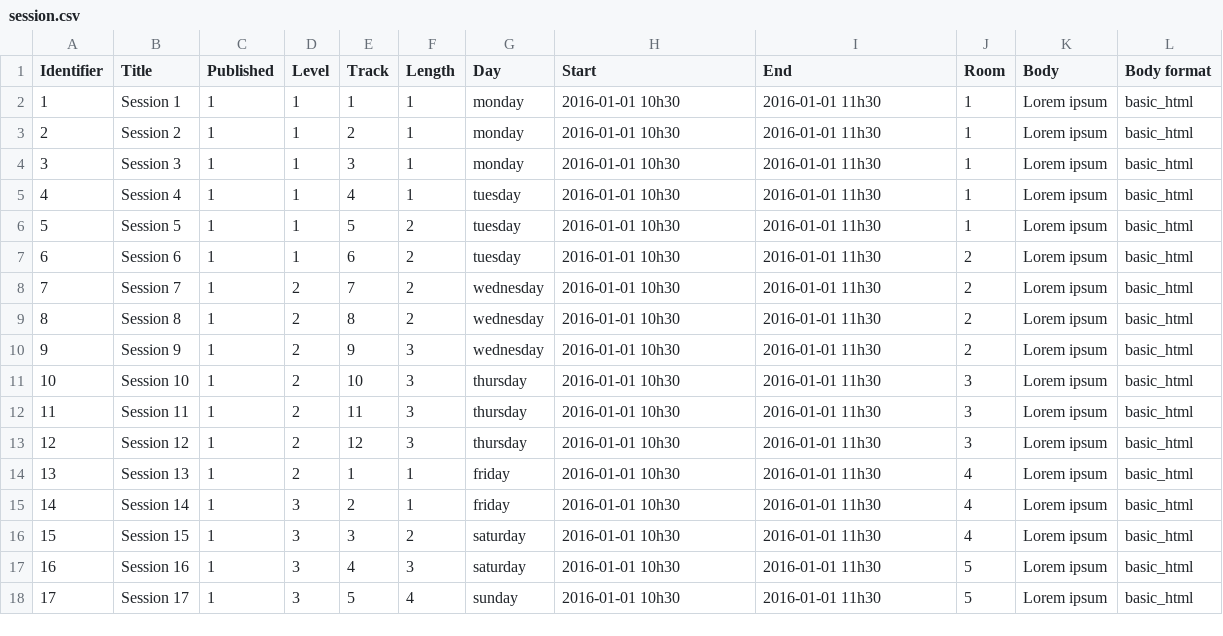
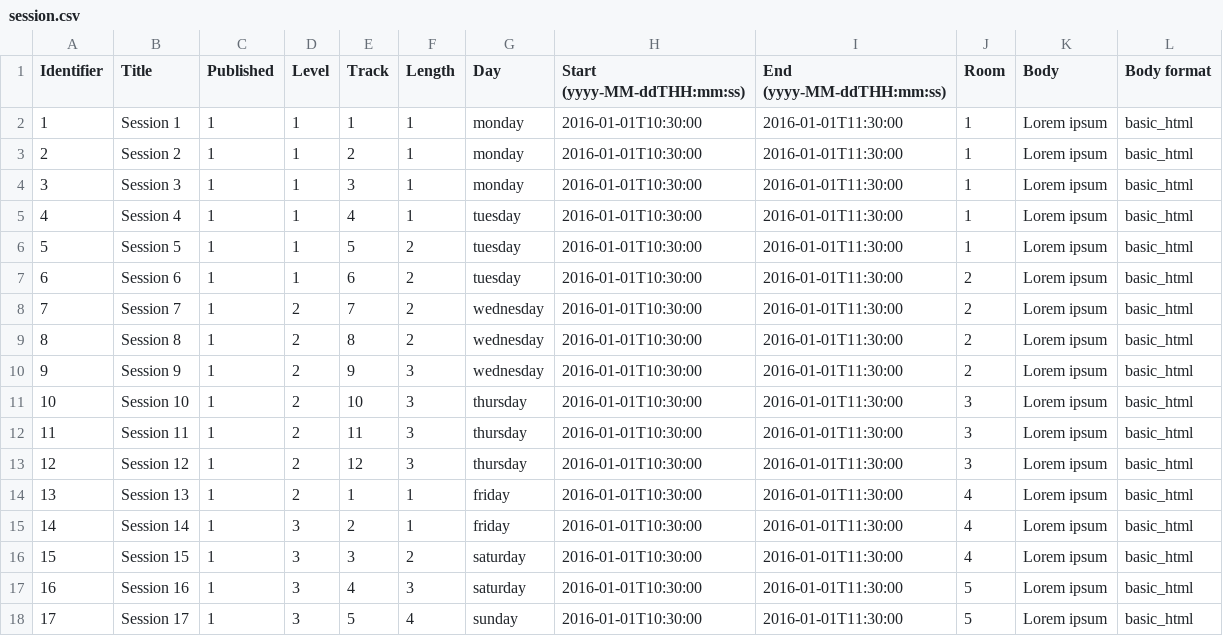
Before and after one commit to Drupal-FR/socle-drupalcampfr, a CSV file: www/profiles/custom/drupalcampfr/modules/custom/drupalcampfr_migrate/migrations/data/session.csv, drawn as a sheet.

Commit message:
Fix date import for sessions.

```diff
--- a/www/profiles/custom/drupalcampfr/modules/custom/drupalcampfr_migrate/migrations/data/session.csv
+++ b/www/profiles/custom/drupalcampfr/modules/custom/drupalcampfr_migrate/migrations/data/session.csv
@@ -1,18 +1,18 @@
-Identifier,Title,Published,Level,Track,Length,Day,Start,End,Room,Body,Body format
-1,Session 1,1,1,1,1,monday,2016-01-01 10h30,2016-01-01 11h30,1,Lorem ipsum,basic_html
-2,Session 2,1,1,2,1,monday,2016-01-01 10h30,2016-01-01 11h30,1,Lorem ipsum,basic_html
-3,Session 3,1,1,3,1,monday,2016-01-01 10h30,2016-01-01 11h30,1,Lorem ipsum,basic_html
-4,Session 4,1,1,4,1,tuesday,2016-01-01 10h30,2016-01-01 11h30,1,Lorem ipsum,basic_html
-5,Session 5,1,1,5,2,tuesday,2016-01-01 10h30,2016-01-01 11h30,1,Lorem ipsum,basic_html
-6,Session 6,1,1,6,2,tuesday,2016-01-01 10h30,2016-01-01 11h30,2,Lorem ipsum,basic_html
-7,Session 7,1,2,7,2,wednesday,2016-01-01 10h30,2016-01-01 11h30,2,Lorem ipsum,basic_html
-8,Session 8,1,2,8,2,wednesday,2016-01-01 10h30,2016-01-01 11h30,2,Lorem ipsum,basic_html
-9,Session 9,1,2,9,3,wednesday,2016-01-01 10h30,2016-01-01 11h30,2,Lorem ipsum,basic_html
-10,Session 10,1,2,10,3,thursday,2016-01-01 10h30,2016-01-01 11h30,3,Lorem ipsum,basic_html
-11,Session 11,1,2,11,3,thursday,2016-01-01 10h30,2016-01-01 11h30,3,Lorem ipsum,basic_html
-12,Session 12,1,2,12,3,thursday,2016-01-01 10h30,2016-01-01 11h30,3,Lorem ipsum,basic_html
-13,Session 13,1,2,1,1,friday,2016-01-01 10h30,2016-01-01 11h30,4,Lorem ipsum,basic_html
-14,Session 14,1,3,2,1,friday,2016-01-01 10h30,2016-01-01 11h30,4,Lorem ipsum,basic_html
-15,Session 15,1,3,3,2,saturday,2016-01-01 10h30,2016-01-01 11h30,4,Lorem ipsum,basic_html
-16,Session 16,1,3,4,3,saturday,2016-01-01 10h30,2016-01-01 11h30,5,Lorem ipsum,basic_html
-17,Session 17,1,3,5,4,sunday,2016-01-01 10h30,2016-01-01 11h30,5,Lorem ipsum,basic_html
+Identifier,Title,Published,Level,Track,Length,Day,Start (yyyy-MM-ddTHH:mm:ss),End (yyyy-MM-ddTHH:mm:ss),Room,Body,Body format
+1,Session 1,1,1,1,1,monday,2016-01-01T10:30:00,2016-01-01T11:30:00,1,Lorem ipsum,basic_html
+2,Session 2,1,1,2,1,monday,2016-01-01T10:30:00,2016-01-01T11:30:00,1,Lorem ipsum,basic_html
+3,Session 3,1,1,3,1,monday,2016-01-01T10:30:00,2016-01-01T11:30:00,1,Lorem ipsum,basic_html
+4,Session 4,1,1,4,1,tuesday,2016-01-01T10:30:00,2016-01-01T11:30:00,1,Lorem ipsum,basic_html
+5,Session 5,1,1,5,2,tuesday,2016-01-01T10:30:00,2016-01-01T11:30:00,1,Lorem ipsum,basic_html
+6,Session 6,1,1,6,2,tuesday,2016-01-01T10:30:00,2016-01-01T11:30:00,2,Lorem ipsum,basic_html
+7,Session 7,1,2,7,2,wednesday,2016-01-01T10:30:00,2016-01-01T11:30:00,2,Lorem ipsum,basic_html
+8,Session 8,1,2,8,2,wednesday,2016-01-01T10:30:00,2016-01-01T11:30:00,2,Lorem ipsum,basic_html
+9,Session 9,1,2,9,3,wednesday,2016-01-01T10:30:00,2016-01-01T11:30:00,2,Lorem ipsum,basic_html
+10,Session 10,1,2,10,3,thursday,2016-01-01T10:30:00,2016-01-01T11:30:00,3,Lorem ipsum,basic_html
+11,Session 11,1,2,11,3,thursday,2016-01-01T10:30:00,2016-01-01T11:30:00,3,Lorem ipsum,basic_html
+12,Session 12,1,2,12,3,thursday,2016-01-01T10:30:00,2016-01-01T11:30:00,3,Lorem ipsum,basic_html
+13,Session 13,1,2,1,1,friday,2016-01-01T10:30:00,2016-01-01T11:30:00,4,Lorem ipsum,basic_html
+14,Session 14,1,3,2,1,friday,2016-01-01T10:30:00,2016-01-01T11:30:00,4,Lorem ipsum,basic_html
+15,Session 15,1,3,3,2,saturday,2016-01-01T10:30:00,2016-01-01T11:30:00,4,Lorem ipsum,basic_html
+16,Session 16,1,3,4,3,saturday,2016-01-01T10:30:00,2016-01-01T11:30:00,5,Lorem ipsum,basic_html
+17,Session 17,1,3,5,4,sunday,2016-01-01T10:30:00,2016-01-01T11:30:00,5,Lorem ipsum,basic_html
```
Also changed, not shown: 1 other file.
